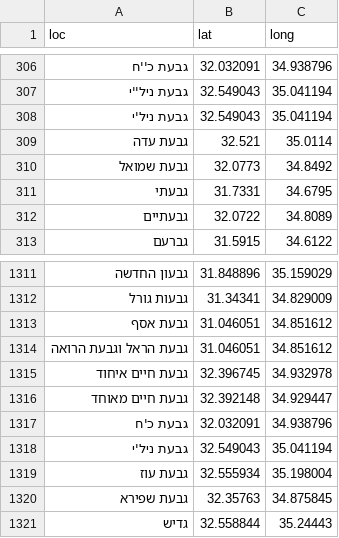
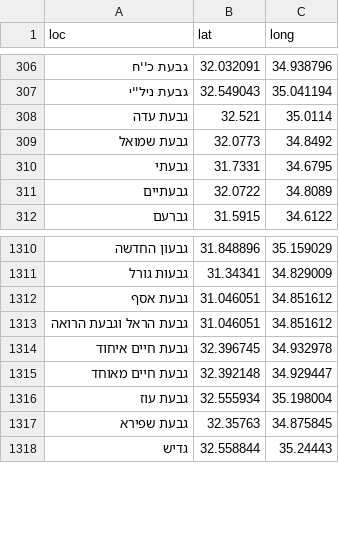
Before and after one commit to StormYoutube1/data, a CSV file: sks.csv, drawn as a sheet; only a part is shown, gaps mark what is left out; the diff names each change by its address in the sheet, - before the commit and + after, or states it on an @@ line.

Commit message:
Update sks.csv

```diff
--- a/sks.csv
+++ b/sks.csv
-row 308: גבעת ניל'י | 32.549043 | 35.041194
-row 1317: גבעת כ'ח | 32.032091 | 34.938796
-row 1318: גבעת ניל'י | 32.549043 | 35.041194
```
